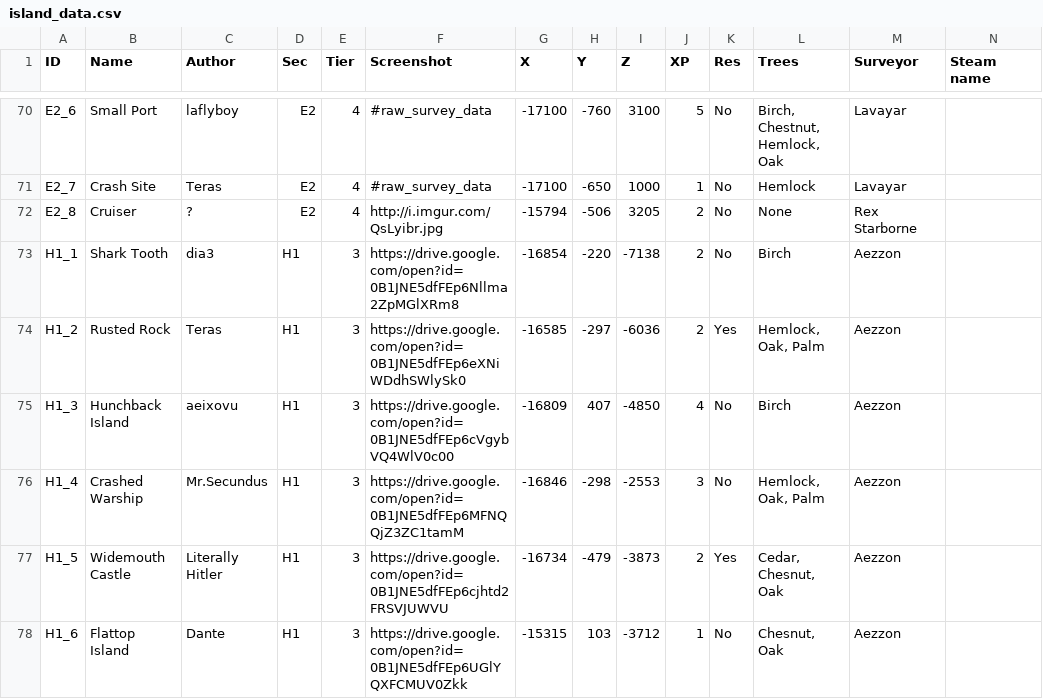
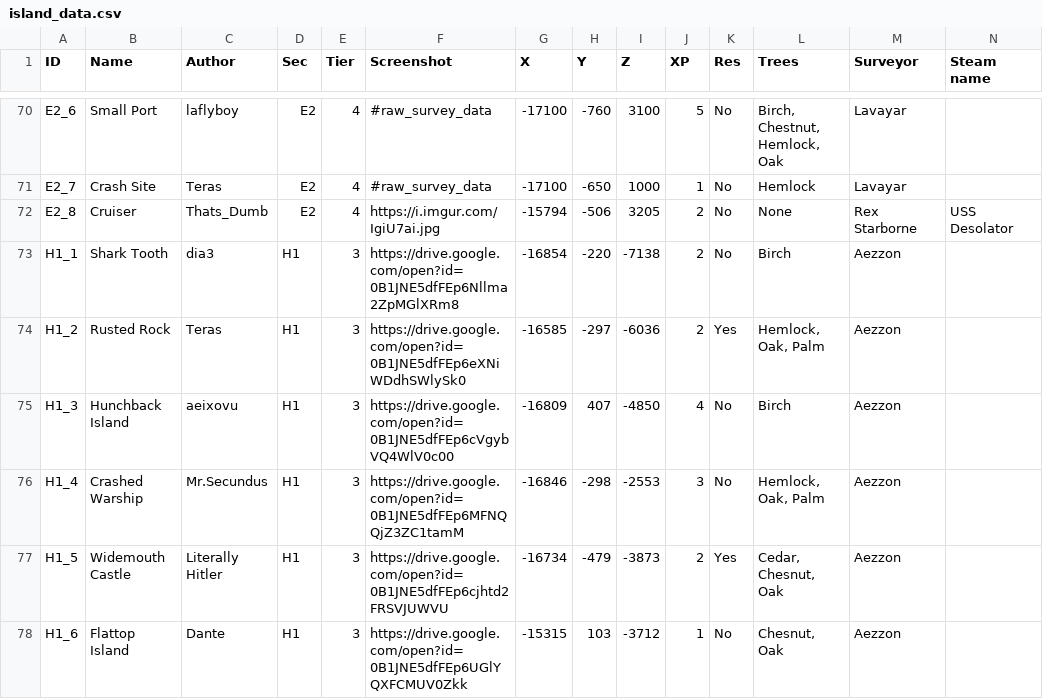
Before and after one commit to Jerodar/WAMap, a CSV file: data/2/island_data.csv, drawn as a sheet; only a part is shown, gaps mark what is left out.

```diff
--- a/data/2/island_data.csv
+++ b/data/2/island_data.csv
@@ -71,3 +71,3 @@ E2_6,Small Port,laflyboy,E2,4,#raw_survey_data,-17100,-760,3100,5,No,"Birch, Che
 E2_7,Crash Site,Teras,E2,4,#raw_survey_data,-17100,-650,1000,1,No,Hemlock,Lavayar,
-E2_8,Cruiser,?,E2,4,http://i.imgur.com/QsLyibr.jpg,-15794,-506,3205,2,No,None,Rex Starborne,
+E2_8,Cruiser,Thats_Dumb,E2,4,https://i.imgur.com/IgiU7ai.jpg,-15794,-506,3205,2,No,None,Rex Starborne,USS Desolator
 H1_1,Shark Tooth,dia3,H1,3,https://drive.google.com/open?id=0B1JNE5dfFEp6Nllma2ZpMGlXRm8,-16854,-220,-7138,2,No,Birch,Aezzon,
```
Also changed, not shown: data/1/island_data.csv, 3 other files.
